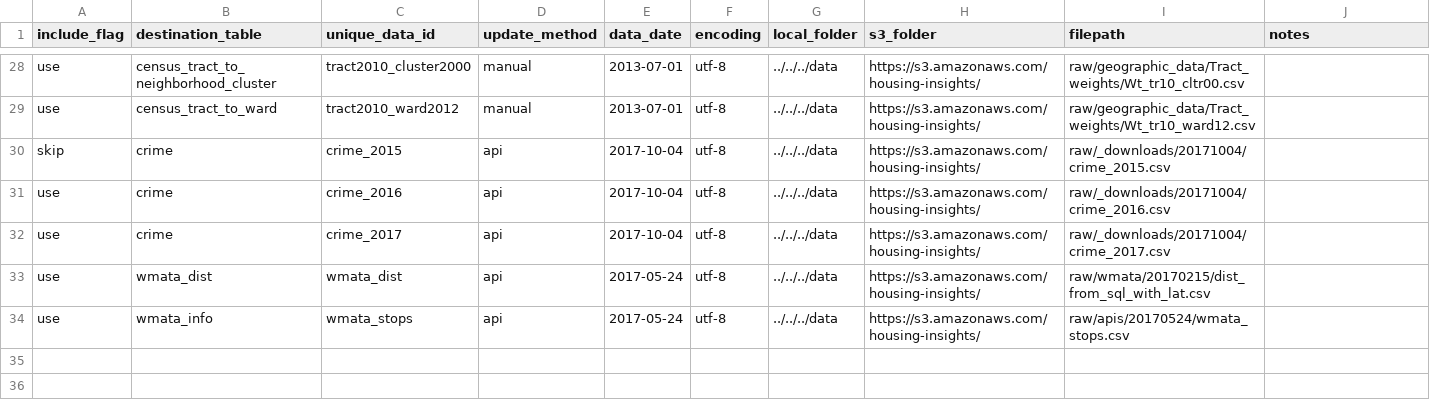
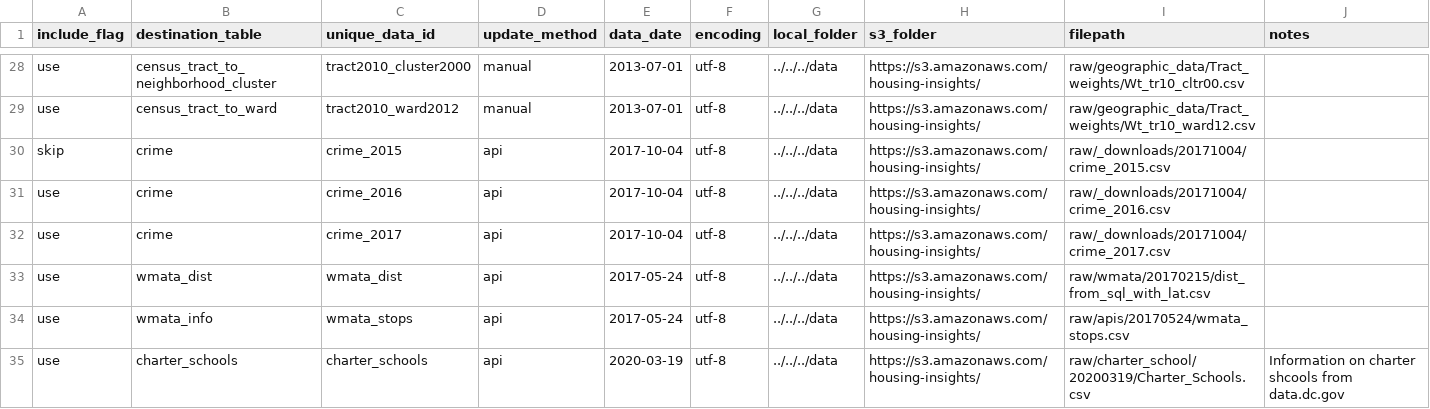
Before and after one commit to focusconsulting/housing-insights, a CSV file: python/scripts/manifest.csv, drawn as a sheet; only a part is shown, gaps mark what is left out; the diff names each change by its address in the sheet, - before the commit and + after, or states it on an @@ line.

Commit message:
Charter school data

```diff
--- a/python/scripts/manifest.csv
+++ b/python/scripts/manifest.csv
+row 35: use | charter_schools | charter_schools | api | 2020-03-19 | utf-8 | ../../../data | https://s3.amazonaws.com/housing-insights/ | raw/charter_school/20200319/Charter_Schools.csv | Information on charter shcools from data.dc.gov
```
Also changed, not shown: 5 other files.
